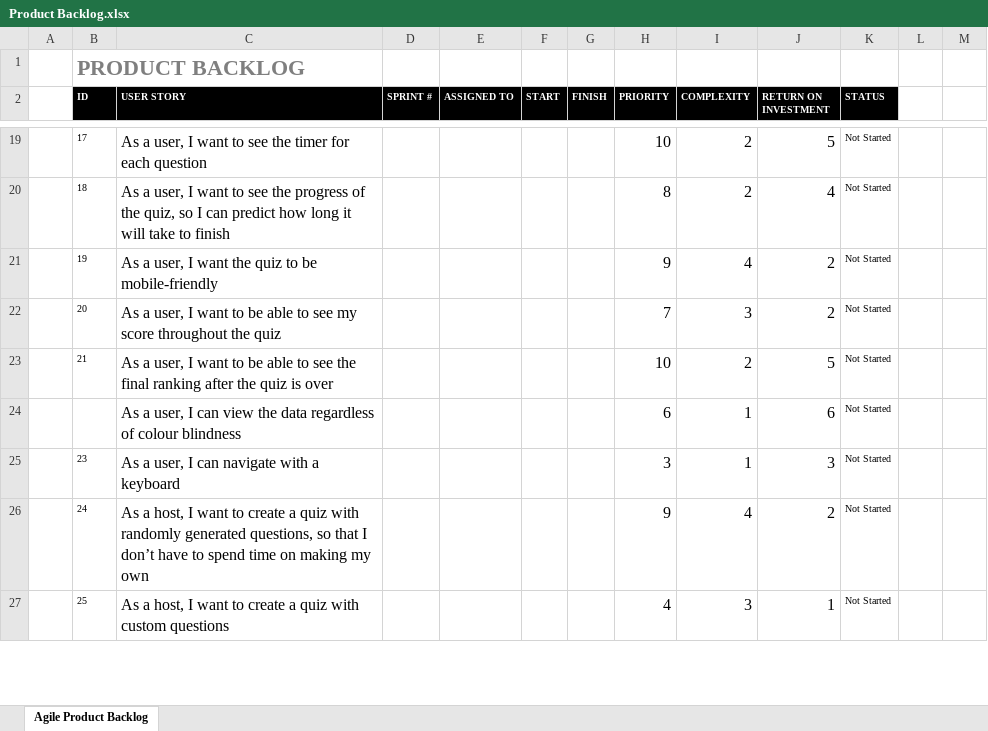
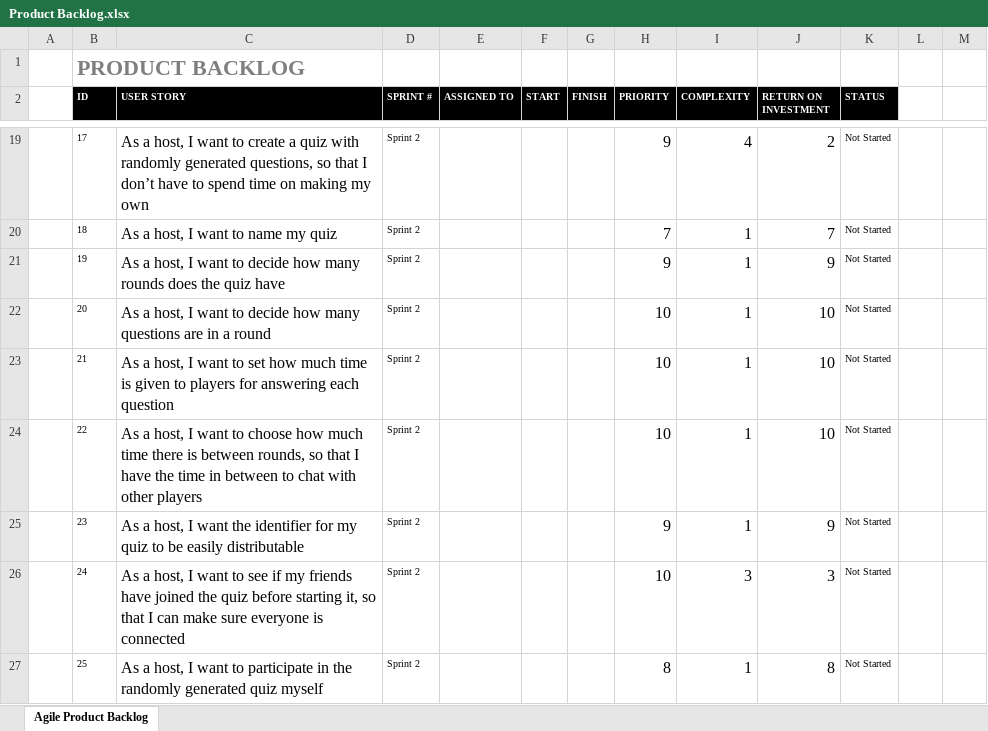
Before and after one commit to neces/Industrial-Project-Team-9, an Excel workbook: Product-Backlog/Product Backlog.xlsx, sheet Agile Product Backlog, drawn as a sheet; only a part is shown, gaps mark what is left out; values as stored, in another font and other column widths than the file's, no borders; removed rows and columns are numbered as before the commit, all else as after; the diff covers the shown part only; the diff names each change by its address in the sheet, - before the commit and + after, or states it on an @@ line.

Commit message:
Scrum meeting notes and updated product backlog

```diff
--- a/Product-Backlog/Product Backlog.xlsx (sheet Agile Product Backlog)
+++ b/Product-Backlog/Product Backlog.xlsx (sheet Agile Product Backlog)
-C19 (USER STORY): As a user, I want to see the timer for each question
+C19 (USER STORY): As a host, I want to create a quiz with randomly generated questions, so that I don’t have to spend time on making my own
-D19:D23 (SPRINT #): (empty)
+D19:D23 (SPRINT #): Sprint 2
-H19 (PRIORITY): 10
+H19 (PRIORITY): 9
-I19 (COMPLEXITY): 2
+I19 (COMPLEXITY): 4
-J19 (RETURN ON INVESTMENT): 5
+J19 (RETURN ON INVESTMENT): 2
-C20 (USER STORY): As a user, I want to see the progress of the quiz, so I can predict how long it will take to finish
+C20 (USER STORY): As a host, I want to name my quiz
-H20 (PRIORITY): 8
+H20 (PRIORITY): 7
-I20 (COMPLEXITY): 2
+I20 (COMPLEXITY): 1
-J20 (RETURN ON INVESTMENT): 4
+J20 (RETURN ON INVESTMENT): 7
-C21 (USER STORY): As a user, I want the quiz to be mobile-friendly
+C21 (USER STORY): As a host, I want to decide how many rounds does the quiz have
-I21 (COMPLEXITY): 4
+I21 (COMPLEXITY): 1
-J21 (RETURN ON INVESTMENT): 2
+J21 (RETURN ON INVESTMENT): 9
-C22 (USER STORY): As a user, I want to be able to see my score throughout the quiz
+C22 (USER STORY): As a host, I want to decide how many questions are in a round
-H22 (PRIORITY): 7
+H22 (PRIORITY): 10
-I22 (COMPLEXITY): 3
+I22 (COMPLEXITY): 1
-J22 (RETURN ON INVESTMENT): 2
+J22 (RETURN ON INVESTMENT): 10
-C23 (USER STORY): As a user, I want to be able to see the final ranking after the quiz is over
+C23 (USER STORY): As a host, I want to set how much time is given to players for answering each question
-I23 (COMPLEXITY): 2
+I23 (COMPLEXITY): 1
-J23 (RETURN ON INVESTMENT): 5
+J23 (RETURN ON INVESTMENT): 10
-row 24:  |  | As a user, I can view the data regardless of colour blindness |  |  |  |  | 6 | 1 | 6 | Not Started
+row 24:  | 22 | As a host, I want to choose how much time there is between rounds, so that I have the time in between to chat with other players | Sprint 2 |  |  |  | 10 | 1 | 10 | Not Started
-C25 (USER STORY): As a user, I can navigate with a keyboard
+C25 (USER STORY): As a host, I want the identifier for my quiz to be easily distributable
-D25:D27 (SPRINT #): (empty)
+D25:D27 (SPRINT #): Sprint 2
-H25 (PRIORITY): 3
+H25 (PRIORITY): 9
-J25 (RETURN ON INVESTMENT): 3
+J25 (RETURN ON INVESTMENT): 9
-C26 (USER STORY): …want to create a quiz with randomly generated questions, so that I don’t have to spend time on making my own
+C26 (USER STORY): …want to see if my friends have joined the quiz before starting it, so that I can make sure everyone is connected
-H26 (PRIORITY): 9
+H26 (PRIORITY): 10
-I26 (COMPLEXITY): 4
+I26 (COMPLEXITY): 3
-J26 (RETURN ON INVESTMENT): 2
+J26 (RETURN ON INVESTMENT): 3
-C27 (USER STORY): …want to create a quiz with custom questions
+C27 (USER STORY): …want to participate in the randomly generated quiz myself
-H27 (PRIORITY): 4
+H27 (PRIORITY): 8
-I27 (COMPLEXITY): 3
+I27 (COMPLEXITY): 1
-J27 (RETURN ON INVESTMENT): 1
+J27 (RETURN ON INVESTMENT): 8
```
Also changed, not shown: 1 added row, 1 removed row and 121 edited cells elsewhere in this sheet, 1 other file.
